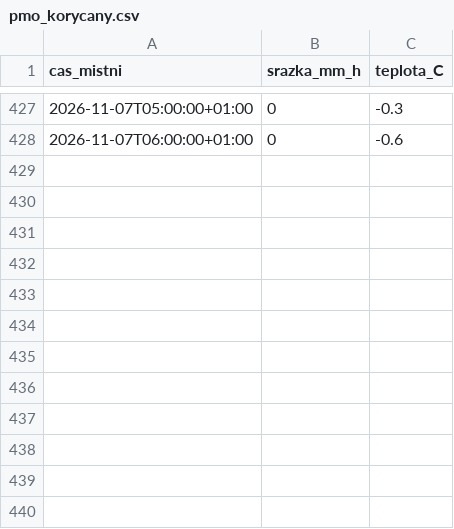
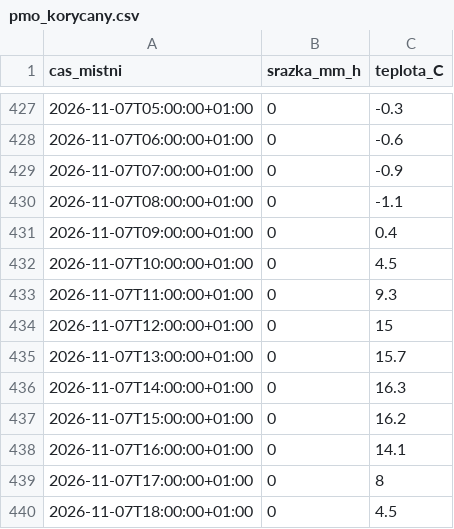
Before and after one commit to Skauti-Korycany/korycany-voda, a CSV file: data/pocasi/pmo_korycany.csv, drawn as a sheet; only a part is shown, gaps mark what is left out; the diff names each change by its address in the sheet, - before the commit and + after, or states it on an @@ line.

```diff
--- a/data/pocasi/pmo_korycany.csv
+++ b/data/pocasi/pmo_korycany.csv
+row 429: 2026-11-07T07:00:00+01:00 | 0 | -0.9
+row 430: 2026-11-07T08:00:00+01:00 | 0 | -1.1
+row 431: 2026-11-07T09:00:00+01:00 | 0 | 0.4
+row 432: 2026-11-07T10:00:00+01:00 | 0 | 4.5
+row 433: 2026-11-07T11:00:00+01:00 | 0 | 9.3
+row 434: 2026-11-07T12:00:00+01:00 | 0 | 15
+row 435: 2026-11-07T13:00:00+01:00 | 0 | 15.7
+row 436: 2026-11-07T14:00:00+01:00 | 0 | 16.3
+row 437: 2026-11-07T15:00:00+01:00 | 0 | 16.2
+row 438: 2026-11-07T16:00:00+01:00 | 0 | 14.1
+row 439: 2026-11-07T17:00:00+01:00 | 0 | 8
+row 440: 2026-11-07T18:00:00+01:00 | 0 | 4.5
```
Also changed, not shown: data/pocasi/nemotice.csv, 4 other files.
